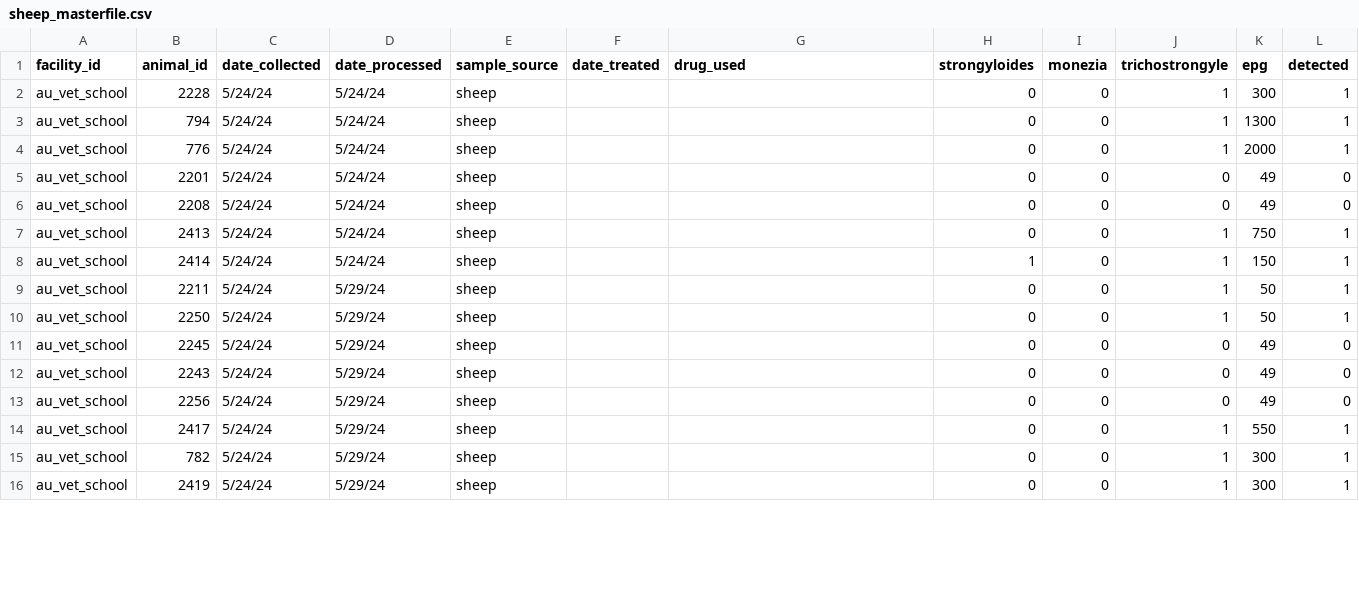
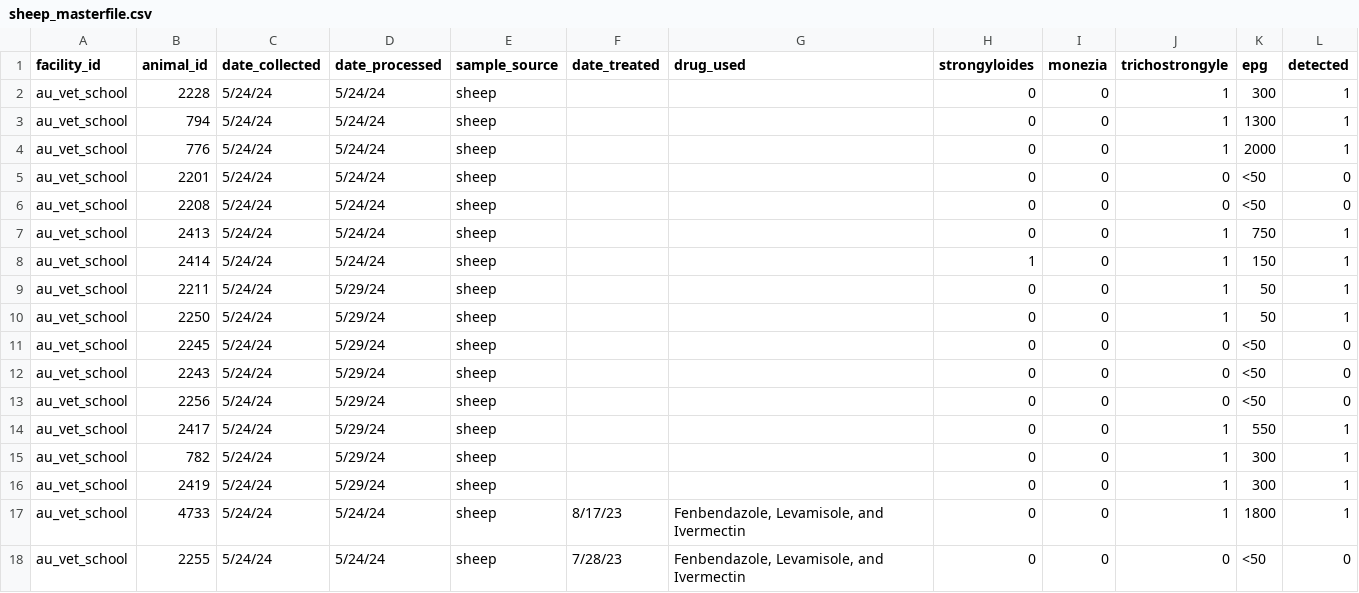
Before and after one commit to kaylaayana/Helminth-Data, a CSV file: sheep_masterfile.csv, drawn as a sheet; only a part is shown; the diff covers the shown part only.

```diff
--- a/sheep_masterfile.csv
+++ b/sheep_masterfile.csv
@@ -7,6 +7,6 @@ au_vet_school,776,5/24/24,5/24/24,sheep,,"
 ",0,0,1,2000,1
-au_vet_school,2201,5/24/24,5/24/24,sheep,,"
-",0,0,0,49,0
-au_vet_school,2208,5/24/24,5/24/24,sheep,,"
-",0,0,0,49,0
+au_vet_school,2201,5/24/24,5/24/24,sheep,,"
+",0,0,0,<50,0
+au_vet_school,2208,5/24/24,5/24/24,sheep,,"
+",0,0,0,<50,0
 au_vet_school,2413,5/24/24,5/24/24,sheep,,"
@@ -19,8 +19,8 @@ au_vet_school,2250,5/24/24,5/29/24,sheep,,"
 ",0,0,1,50,1
-au_vet_school,2245,5/24/24,5/29/24,sheep,,"
-",0,0,0,49,0
-au_vet_school,2243,5/24/24,5/29/24,sheep,,"
-",0,0,0,49,0
-au_vet_school,2256,5/24/24,5/29/24,sheep,,"
-",0,0,0,49,0
+au_vet_school,2245,5/24/24,5/29/24,sheep,,"
+",0,0,0,<50,0
+au_vet_school,2243,5/24/24,5/29/24,sheep,,"
+",0,0,0,<50,0
+au_vet_school,2256,5/24/24,5/29/24,sheep,,"
+",0,0,0,<50,0
 au_vet_school,2417,5/24/24,5/29/24,sheep,,"
@@ -31 +31,3 @@ au_vet_school,2419,5/24/24,5/29/24,sheep,,"
 ",0,0,1,300,1
+au_vet_school,4733,5/24/24,5/24/24,sheep,8/17/23,"Fenbendazole, Levamisole, and Ivermectin",0,0,1,1800,1
+au_vet_school,2255,5/24/24,5/24/24,sheep,7/28/23,"Fenbendazole, Levamisole, and Ivermectin",0,0,0,<50,0
```
Also changed, not shown: 9 added rows, 4 removed rows, 1 moved row and 11 edited cells elsewhere in this file, deer_masterfile.csv, goat_masterfile.csv.
